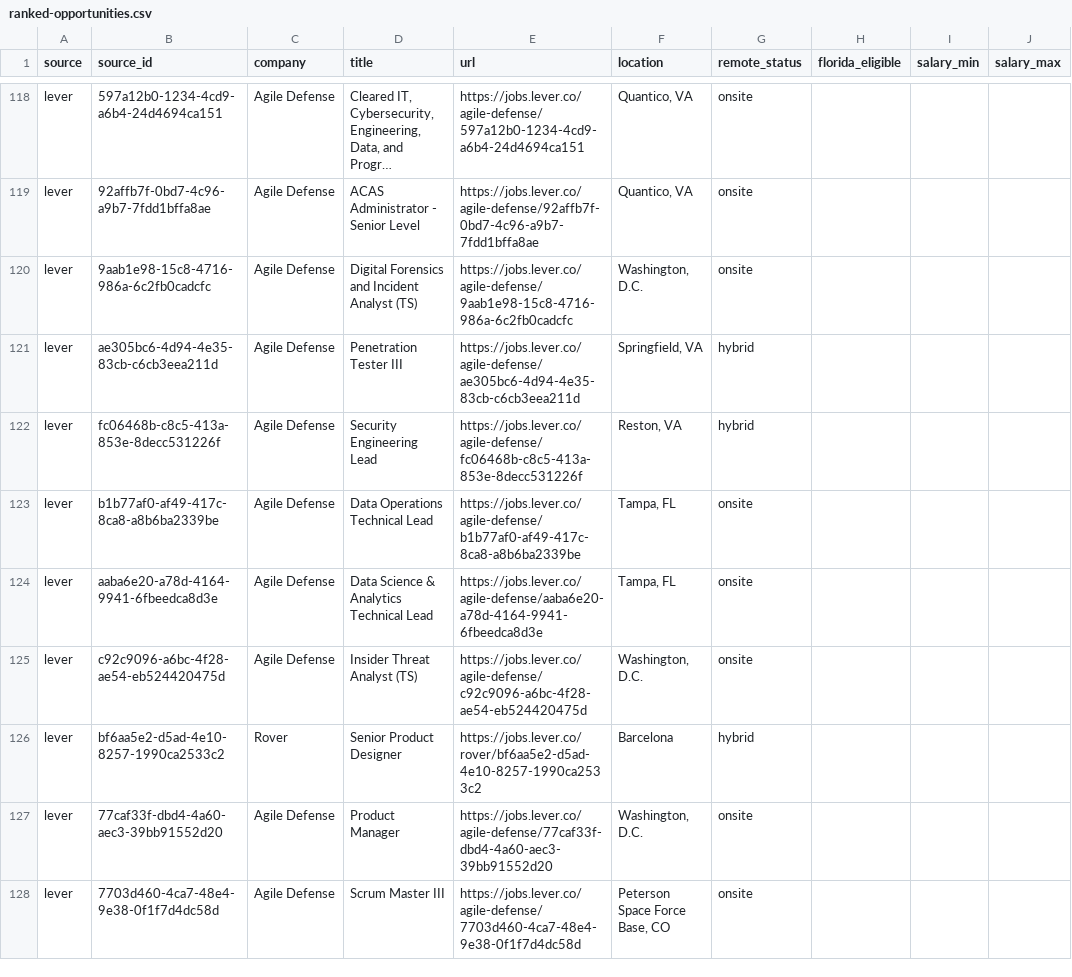
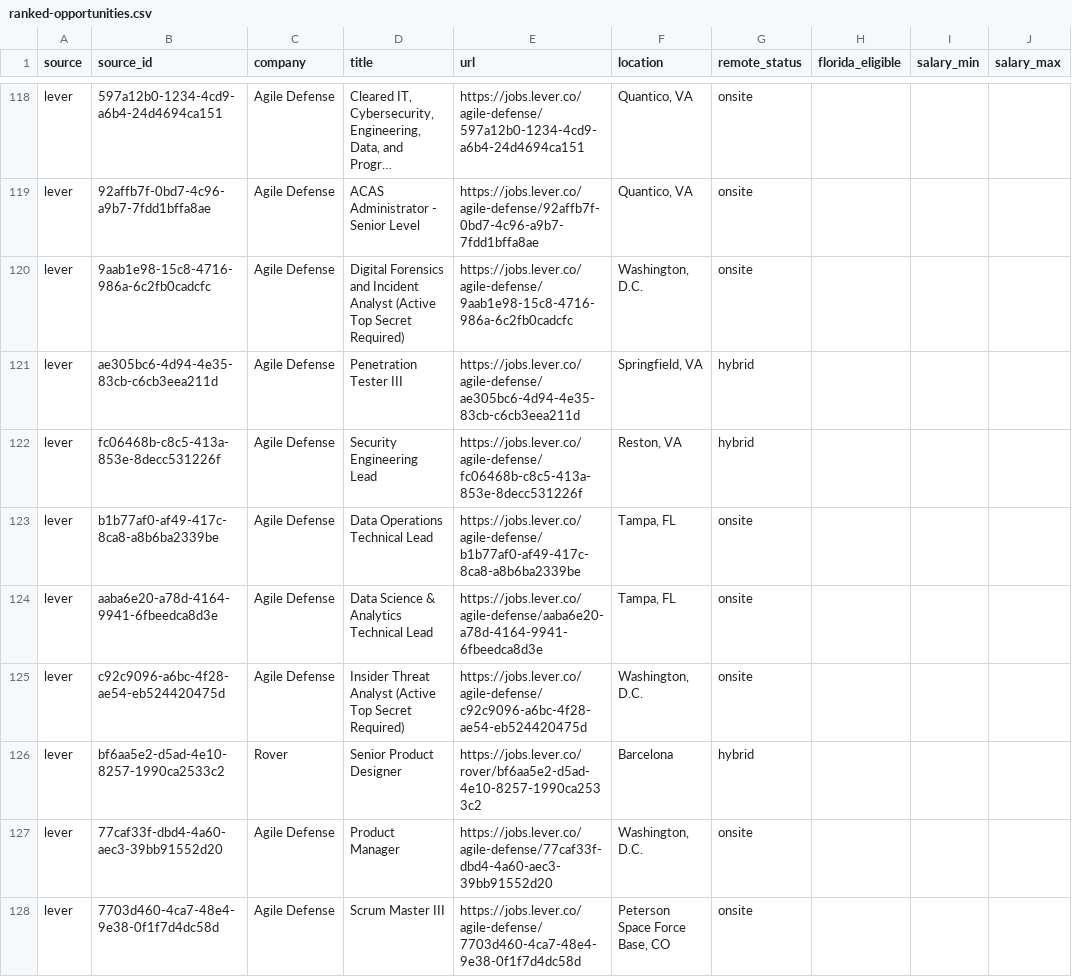
Before and after one commit to AudioJones-Dev/career-os, a CSV file: latest/ranked-opportunities.csv, drawn as a sheet; only a part is shown, gaps mark what is left out; long unchanged cells end in …; the diff covers the shown part only; the diff names each change by its address in the sheet, - before the commit and + after, or states it on an @@ line.

```diff
--- a/latest/ranked-opportunities.csv
+++ b/latest/ranked-opportunities.csv
-D120 (title): …Incident Analyst (TS)
+D120 (title): …Incident Analyst (Active Top Secret Required)
-D125 (title): Insider Threat Analyst (TS)
+D125 (title): Insider Threat Analyst (Active Top Secret Required)
```
Also changed, not shown: 4 added rows and 2 removed rows elsewhere in this file, latest/verification-results.csv, 1 other file.
